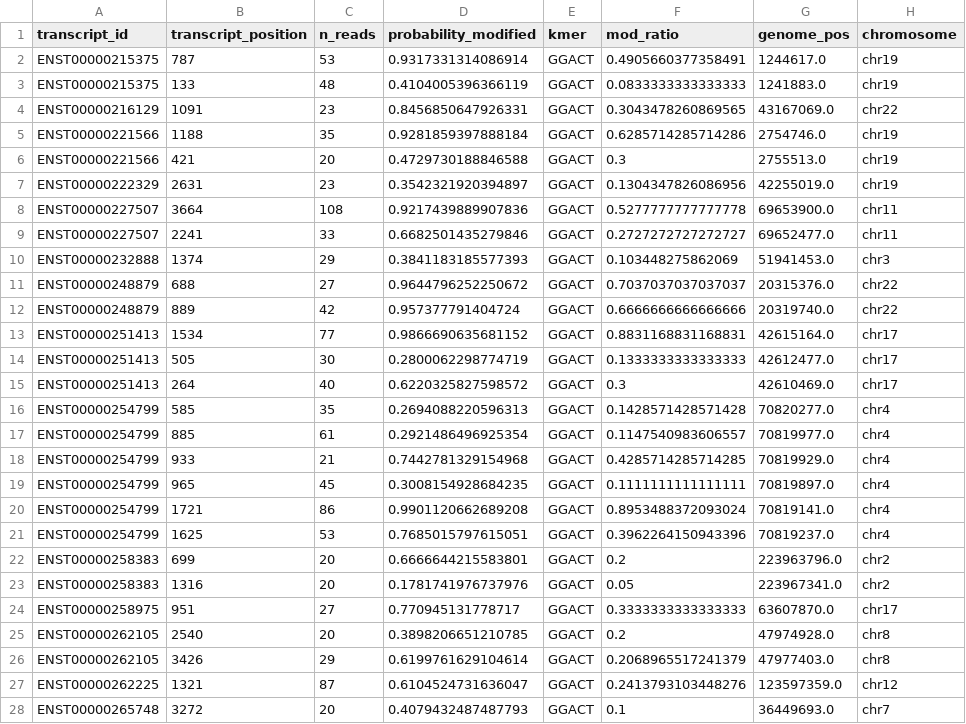
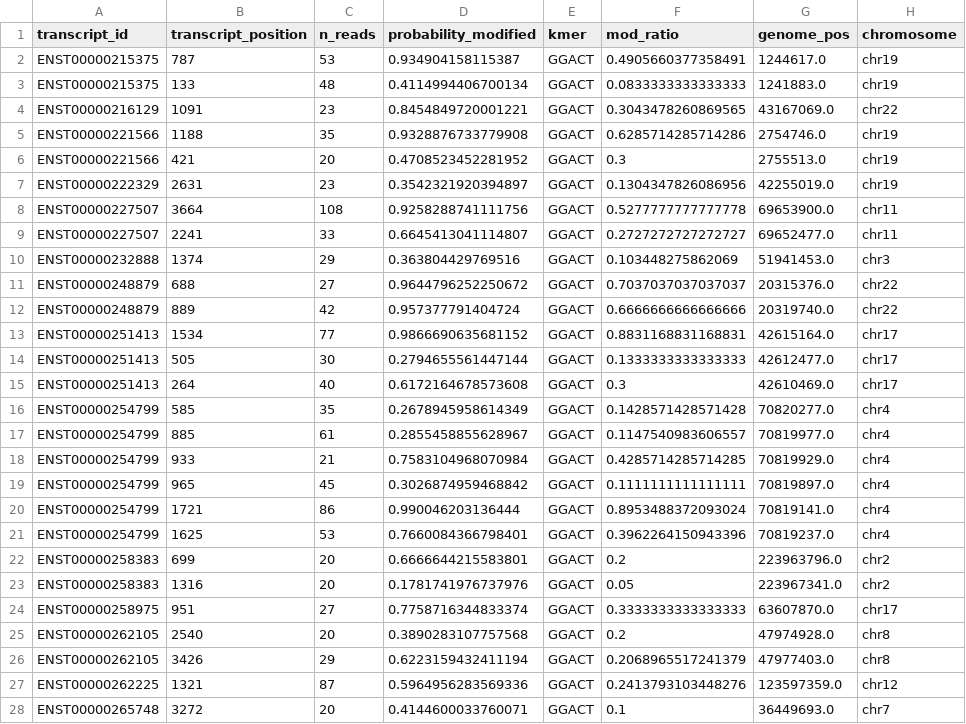
Before and after one commit to nya0o0/m6amap, a CSV file: annotated_output_data.site_proba.csv, drawn as a sheet; only a part is shown; the diff covers the shown part only; the diff names each change by its address in the sheet, - before the commit and + after, or states it on an @@ line.

```diff
--- a/annotated_output_data.site_proba.csv
+++ b/annotated_output_data.site_proba.csv
-D2 (probability_modified): 0.9317331314086914
+D2 (probability_modified): 0.934904158115387
-D3 (probability_modified): 0.4104005396366119
+D3 (probability_modified): 0.4114994406700134
-D4 (probability_modified): 0.8456850647926331
+D4 (probability_modified): 0.8454849720001221
-D5 (probability_modified): 0.9281859397888184
+D5 (probability_modified): 0.9328876733779908
-D6 (probability_modified): 0.4729730188846588
+D6 (probability_modified): 0.4708523452281952
-D8 (probability_modified): 0.9217439889907836
+D8 (probability_modified): 0.9258288741111756
-D9 (probability_modified): 0.6682501435279846
+D9 (probability_modified): 0.6645413041114807
-D10 (probability_modified): 0.3841183185577393
+D10 (probability_modified): 0.363804429769516
-D14 (probability_modified): 0.2800062298774719
+D14 (probability_modified): 0.2794655561447144
-D15 (probability_modified): 0.6220325827598572
+D15 (probability_modified): 0.6172164678573608
-D16 (probability_modified): 0.2694088220596313
+D16 (probability_modified): 0.2678945958614349
-D17 (probability_modified): 0.2921486496925354
+D17 (probability_modified): 0.2855458855628967
-D18 (probability_modified): 0.7442781329154968
+D18 (probability_modified): 0.7583104968070984
-D19 (probability_modified): 0.3008154928684235
+D19 (probability_modified): 0.3026874959468842
-D20 (probability_modified): 0.9901120662689208
+D20 (probability_modified): 0.990046203136444
-D21 (probability_modified): 0.7685015797615051
+D21 (probability_modified): 0.7660084366798401
-D24 (probability_modified): 0.770945131778717
+D24 (probability_modified): 0.7758716344833374
-D25 (probability_modified): 0.3898206651210785
+D25 (probability_modified): 0.3890283107757568
-D26 (probability_modified): 0.6199761629104614
+D26 (probability_modified): 0.6223159432411194
-D27 (probability_modified): 0.6104524731636047
+D27 (probability_modified): 0.5964956283569336
-D28 (probability_modified): 0.4079432487487793
+D28 (probability_modified): 0.4144600033760071
```
Also changed, not shown: 61 edited cells elsewhere in this file, m6anet_output/data.site_proba.csv, 6 other files.
